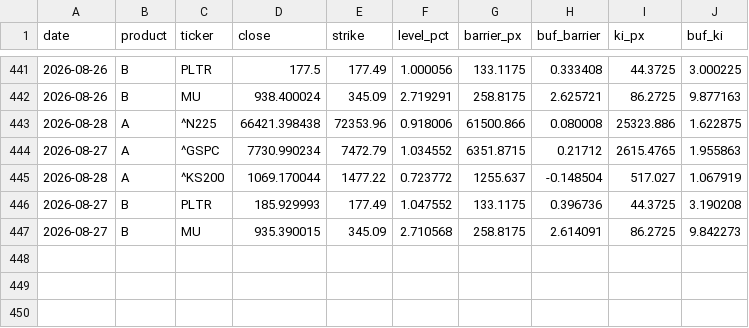
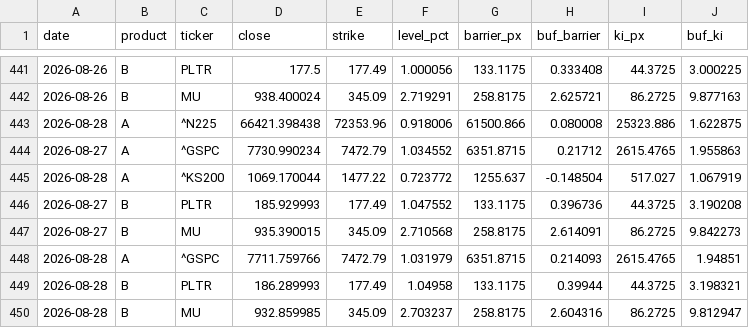
Before and after one commit to scocuro/release, a CSV file: data/history.csv, drawn as a sheet; only a part is shown, gaps mark what is left out; the diff names each change by its address in the sheet, - before the commit and + after, or states it on an @@ line.

```diff
--- a/data/history.csv
+++ b/data/history.csv
+row 448: 2026-08-28 | A | ^GSPC | 7711.759766 | 7472.79 | 1.031979 | 6351.8715 | 0.214093 | 2615.4765 | 1.94851
+row 449: 2026-08-28 | B | PLTR | 186.289993 | 177.49 | 1.04958 | 133.1175 | 0.39944 | 44.3725 | 3.198321
+row 450: 2026-08-28 | B | MU | 932.859985 | 345.09 | 2.703237 | 258.8175 | 2.604316 | 86.2725 | 9.812947
```
Also changed, not shown: docs/data/history.csv, 4 other files.
